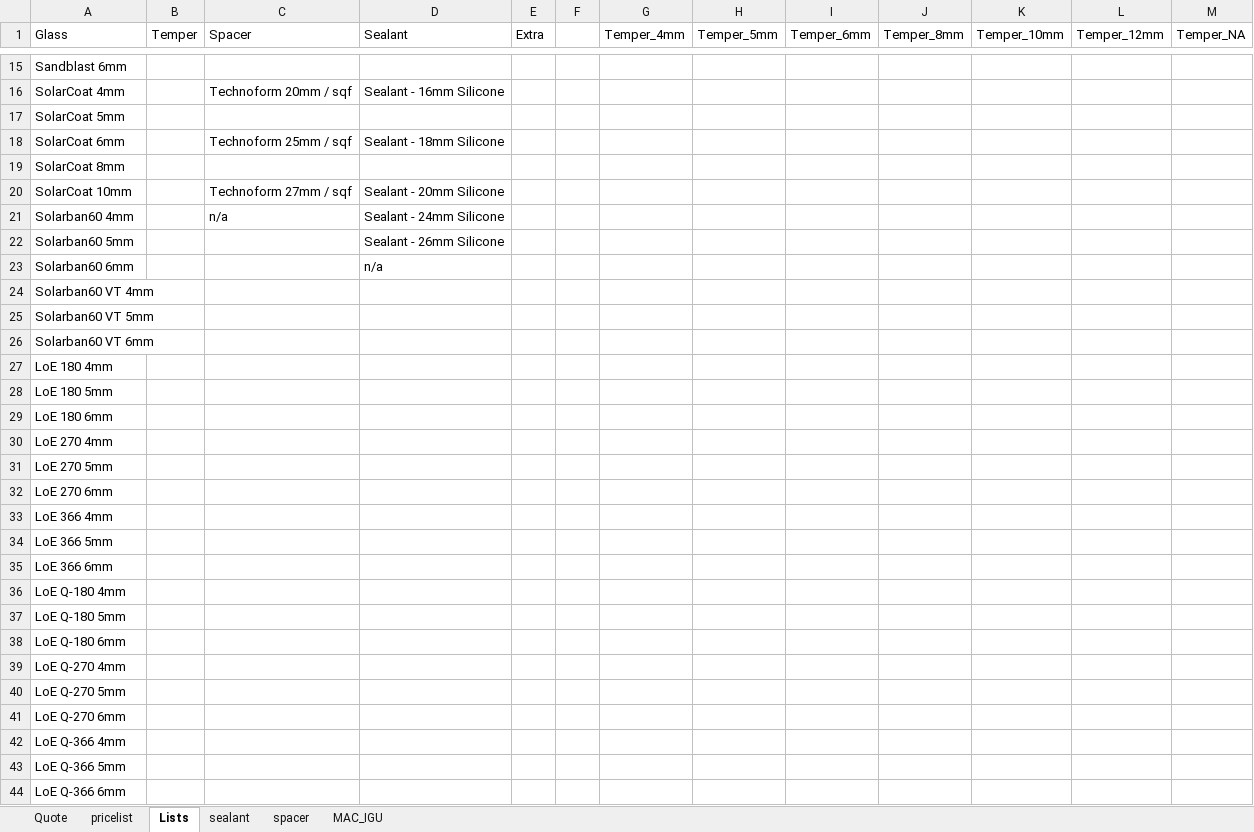
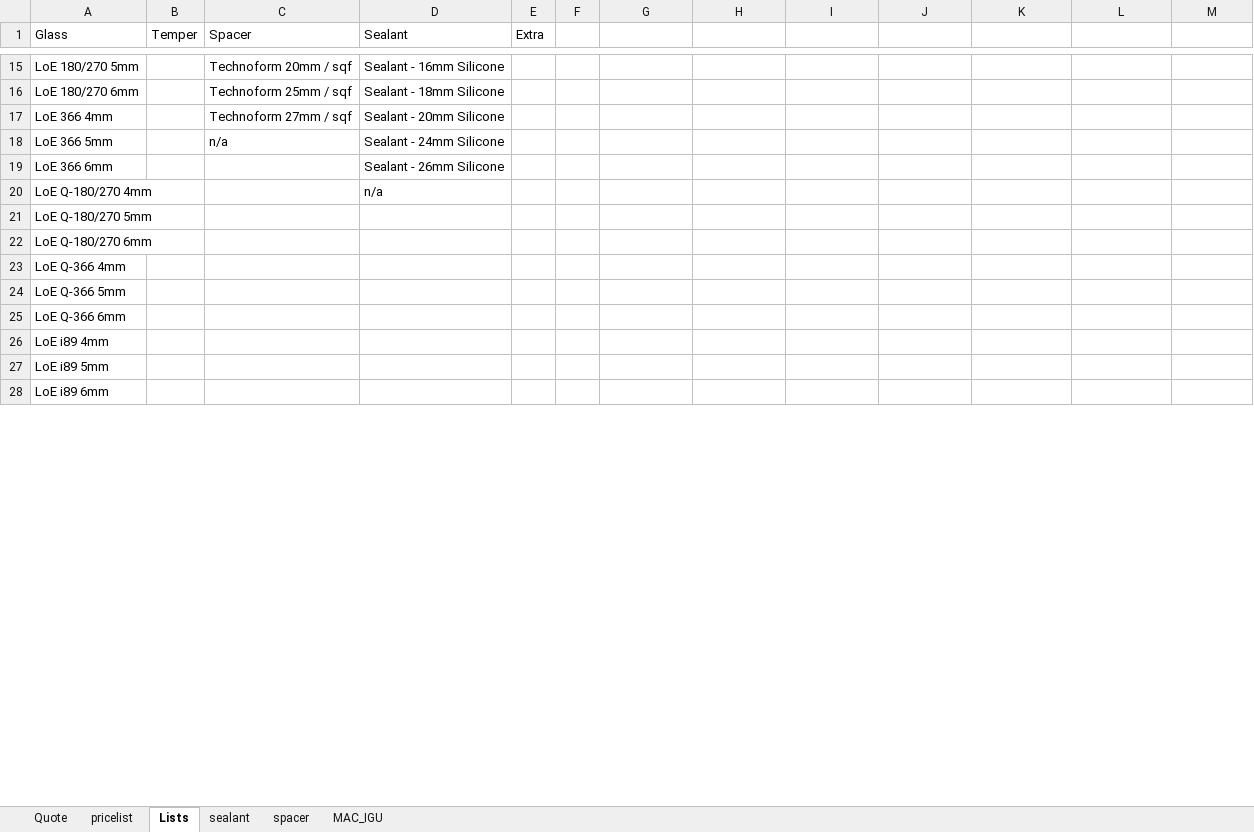
Before and after one commit to Oraglass/ora-glass-erp, an Excel workbook: pricing_base.xlsx, sheet Lists, drawn as a sheet; only a part is shown, gaps mark what is left out; the shorter side is filled out with more unchanged rows; values as stored, in another font and other column widths than the file's, no borders; removed rows and columns are numbered as before the commit, all else as after; the diff covers the shown part only; the diff names each change by its address in the sheet, - before the commit and + after, or states it on an @@ line.

```diff
--- a/pricing_base.xlsx (sheet Lists)
+++ b/pricing_base.xlsx (sheet Lists)
-G1: Temper_4mm
+G1: (empty)
-H1: Temper_5mm
+H1: (empty)
-I1: Temper_6mm
+I1: (empty)
-J1: Temper_8mm
+J1: (empty)
-K1: Temper_10mm
+K1: (empty)
-L1: Temper_12mm
+L1: (empty)
-M1: Temper_NA
+M1: (empty)
-row 15: Sandblast 6mm
-A15 (Glass): SolarCoat 4mm
+A15 (Glass): LoE 180/270 5mm
@@ row 17 moved to row 45: SolarCoat 5mm @@
-A16 (Glass): SolarCoat 6mm
+A16 (Glass): LoE 180/270 6mm
@@ row 19 moved to row 47: SolarCoat 8mm @@
-A17 (Glass): SolarCoat 10mm
+A17 (Glass): LoE 366 4mm
-A18 (Glass): Solarban60 4mm
+A18 (Glass): LoE 366 5mm
-row 22: Solarban60 5mm |  |  | Sealant - 26mm Silicone
-row 23: Solarban60 6mm |  |  | n/a
@@ row 24 moved to row 51: Solarban60 VT 4mm @@
@@ row 25 moved to row 52: Solarban60 VT 5mm @@
@@ row 26 moved to row 53: Solarban60 VT 6mm @@
-row 27: LoE 180 4mm
-row 28: LoE 180 5mm
-row 29: LoE 180 6mm
-row 30: LoE 270 4mm
-row 31: LoE 270 5mm
-row 32: LoE 270 6mm
-row 33: LoE 366 4mm
-row 34: LoE 366 5mm
-D19 (Sealant): (empty)
+D19 (Sealant): Sealant - 26mm Silicone
-row 36: LoE Q-180 4mm
-row 37: LoE Q-180 5mm
-row 38: LoE Q-180 6mm
-row 39: LoE Q-270 4mm
+row 20: LoE Q-180/270 4mm |  |  | n/a
-A21 (Glass): LoE Q-270 5mm
+A21 (Glass): LoE Q-180/270 5mm
-A22 (Glass): LoE Q-270 6mm
+A22 (Glass): LoE Q-180/270 6mm
```
Also changed, not shown: 8 added rows, 5 removed rows, 4 moved rows and 13 edited cells elsewhere in this sheet, sheet pricelist, sheet Quote, formulas that keep their value, hidden cells, charts or pictures.
